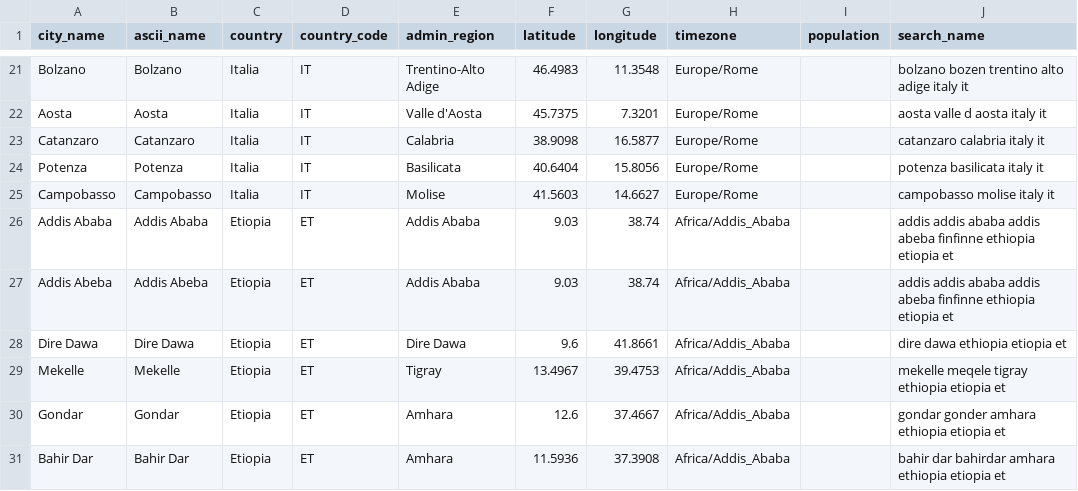
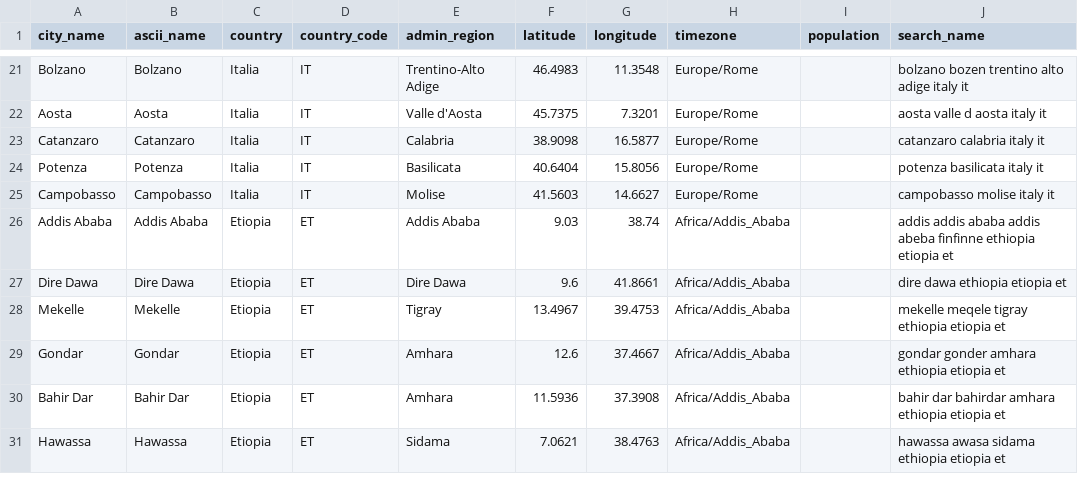
Before and after one commit to beastmen84/NightScope, a CSV file: astro_viewer/data/cities_seed.csv, drawn as a sheet; only a part is shown, gaps mark what is left out; the shorter side is filled out with more unchanged rows.

Commit message:
feat: add geonames city import dedupe

```diff
--- a/astro_viewer/data/cities_seed.csv
+++ b/astro_viewer/data/cities_seed.csv
@@ -26,3 +26,2 @@ Campobasso,Campobasso,Italia,IT,Molise,41.5603,14.6627,Europe/Rome,,campobasso m
 Addis Ababa,Addis Ababa,Etiopia,ET,Addis Ababa,9.03,38.74,Africa/Addis_Ababa,,addis addis ababa addis abeba finfinne ethiopia etiopia et
-Addis Abeba,Addis Abeba,Etiopia,ET,Addis Ababa,9.03,38.74,Africa/Addis_Ababa,,addis addis ababa addis abeba finfinne ethiopia etiopia et
 Dire Dawa,Dire Dawa,Etiopia,ET,Dire Dawa,9.6,41.8661,Africa/Addis_Ababa,,dire dawa ethiopia etiopia et
```
Also changed, not shown: 8 other files.
